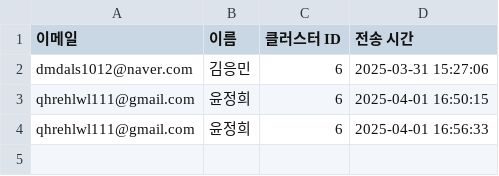
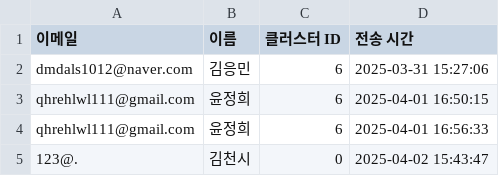
Before and after one commit to Coding-Supremacy/back_office-main, a CSV file: main_project/project_1/data_mini1/이메일_전송_로그.csv, drawn as a sheet.

```diff
--- a/main_project/project_1/data_mini1/이메일_전송_로그.csv
+++ b/main_project/project_1/data_mini1/이메일_전송_로그.csv
@@ -4 +4,2 @@ qhrehlwl111@gmail.com,윤정희,6,2025-04-01 16:50:15
 qhrehlwl111@gmail.com,윤정희,6,2025-04-01 16:56:33
+123@.,김천시,0,2025-04-02 15:43:47
```
Also changed, not shown: 9 other files.
